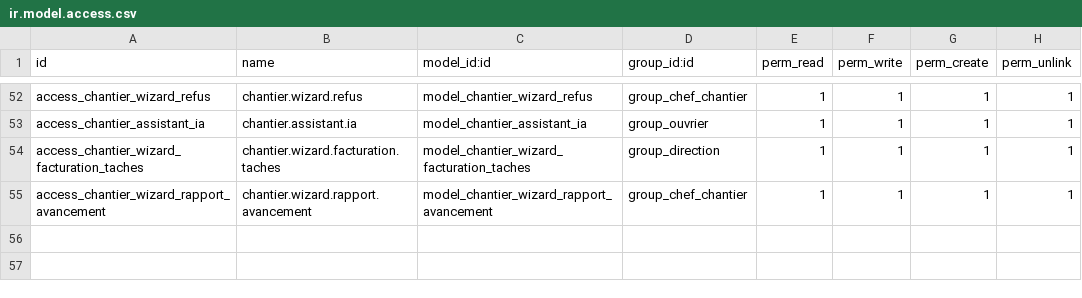
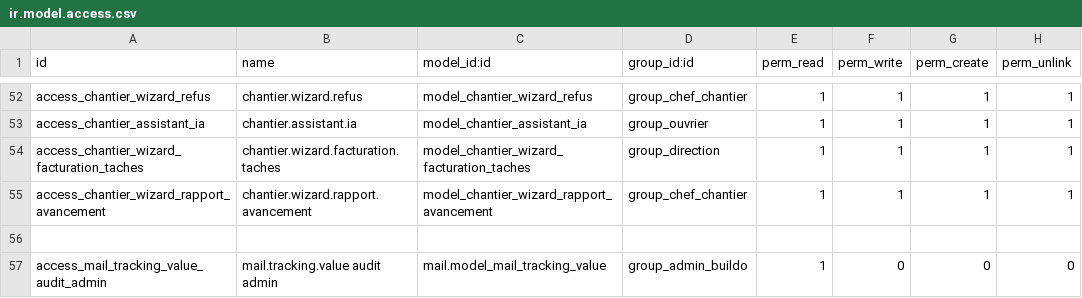
Before and after one commit to Ridwane-afk/buildo, a CSV file: buildo_gestion_chantier/security/ir.model.access.csv, drawn as a sheet; only a part is shown, gaps mark what is left out.

Commit message:
Complète les règles de cloisonnement par chantier et ajoute un journal d'audit pour l'admin
Ajoute des règles ir.rule manquantes (chef limité à ses chantiers) sur les
tâches, sous-tâches, documents, photos, plans, rapports journaliers,
estimations et attributions outils. Ajoute un écran 'Journal d'audit'
(menu Administration, réservé aux admins BUILDO) qui consolide les
changements tracés sur les modèles clés, en s'appuyant sur mail.tracking.value
plutôt qu'un nouveau mécanisme de log. Étend le suivi (chatter) aux avenants
et paiements FSS, jusque-là sans historique.

```diff
--- a/buildo_gestion_chantier/security/ir.model.access.csv
+++ b/buildo_gestion_chantier/security/ir.model.access.csv
@@ -55 +55,3 @@ access_chantier_wizard_facturation_taches,chantier.wizard.facturation.taches,mod
 access_chantier_wizard_rapport_avancement,chantier.wizard.rapport.avancement,model_chantier_wizard_rapport_avancement,group_chef_chantier,1,1,1,1
+
+access_mail_tracking_value_audit_admin,mail.tracking.value audit admin,mail.model_mail_tracking_value,group_admin_buildo,1,0,0,0
```
Also changed, not shown: 10 other files.
